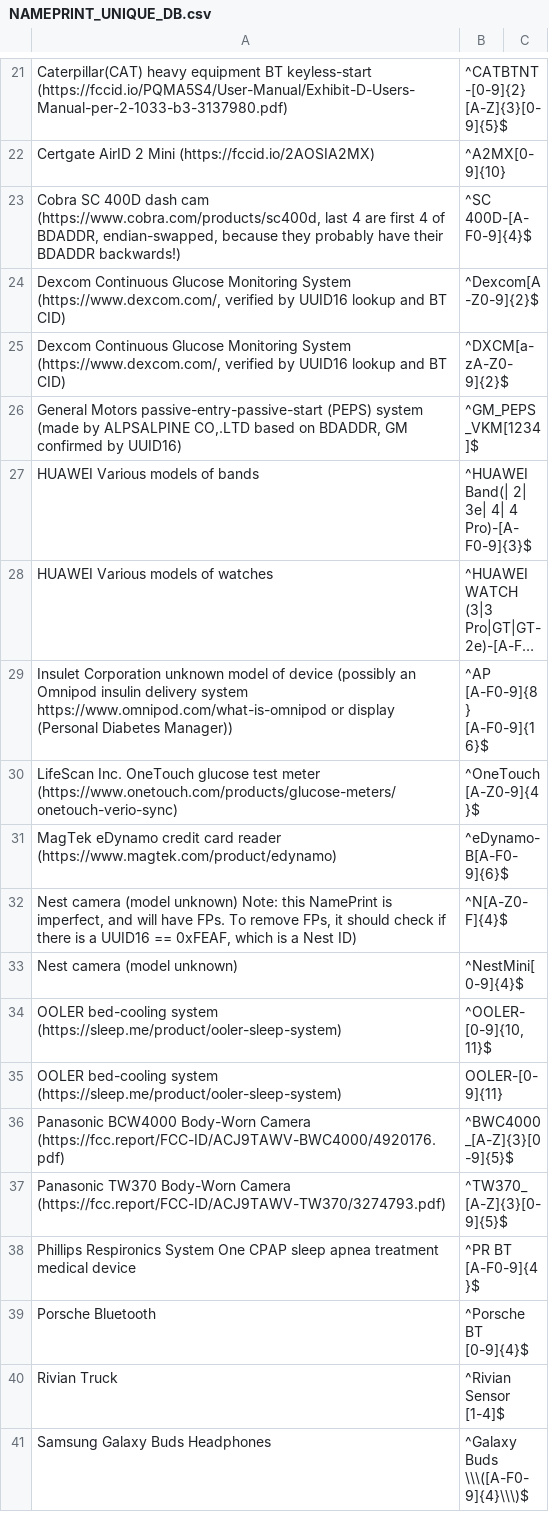
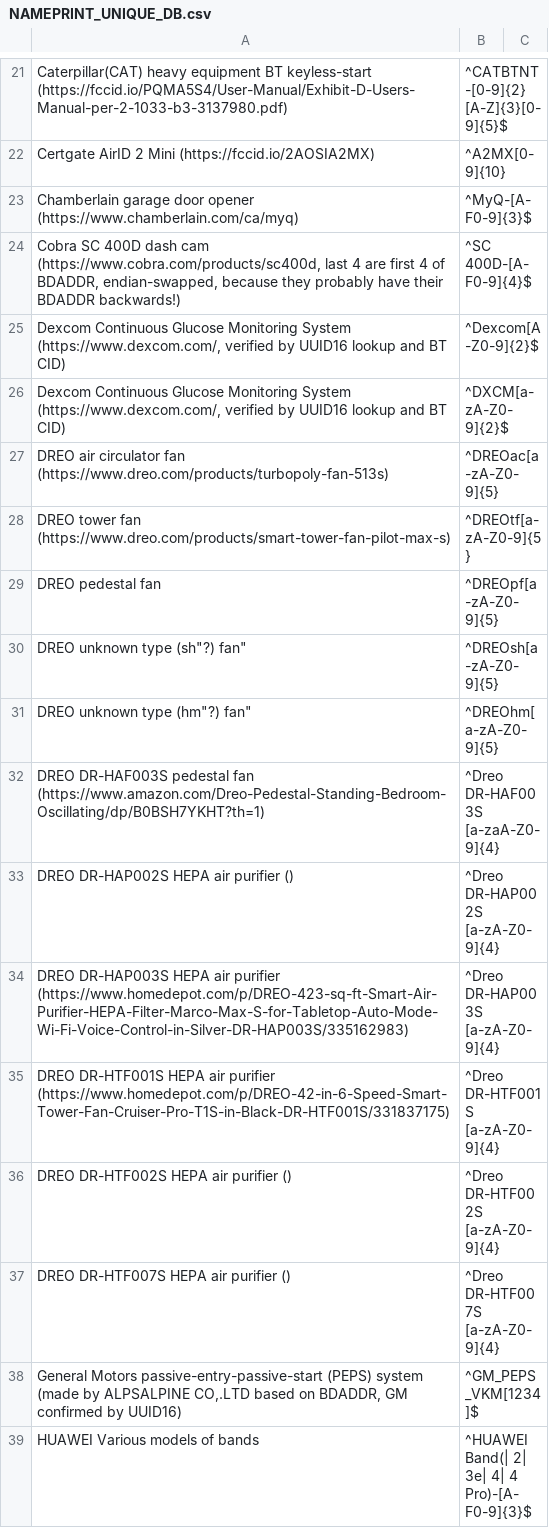
Before and after one commit to darkmentorllc/Blue2thprinting, a CSV file: Analysis/NAMEPRINT_UNIQUE_DB.csv, drawn as a sheet; only a part is shown, gaps mark what is left out; the shorter side is filled out with more unchanged rows; long unchanged cells end in …; the diff names each change by its address in the sheet, - before the commit and + after, or states it on an @@ line.

Commit message:
Nameprints for class

```diff
--- a/Analysis/NAMEPRINT_UNIQUE_DB.csv
+++ b/Analysis/NAMEPRINT_UNIQUE_DB.csv
+row 23: Chamberlain garage door opener (https://www.chamberlain.com/ca/myq) | ^MyQ-[A-F0-9]{3}$
+row 27: DREO air circulator fan (https://www.dreo.com/products/turbopoly-fan-513s) | ^DREOac[a-zA-Z0-9]{5}
+row 28: DREO tower fan (https://www.dreo.com/products/smart-tower-fan-pilot-max-s) | ^DREOtf[a-zA-Z0-9]{5}
+row 29: DREO pedestal fan | ^DREOpf[a-zA-Z0-9]{5}
+row 30: DREO unknown type (sh"?) fan" | ^DREOsh[a-zA-Z0-9]{5}
+row 31: DREO unknown type (hm"?) fan" | ^DREOhm[a-zA-Z0-9]{5}
+row 32: DREO DR-HAF003S pedestal fan (https://www.amazon.com/Dreo-Pedestal-Standing-Bedroom-Oscillating/dp/B0BSH7YKHT?th=1) | ^Dreo DR-HAF003S [a-zaA-Z0-9]{4}
+row 33: DREO DR-HAP002S HEPA air purifier () | ^Dreo DR-HAP002S [a-zA-Z0-9]{4}
+row 34: DREO DR-HAP003S HEPA air purifier (https://www.homedepot.com/p/DREO-423-sq-ft-Smart-Air-Purifier-HEPA-Filter-Marco-Max-S-for-Tabletop-Auto-Mode-Wi-Fi-Voice-Control-in-Silver-DR-HAP003S/335162983) | ^Dreo DR-HAP003S [a-zA-Z0-9]{4}
+row 35: DREO DR-HTF001S HEPA air purifier (https://www.homedepot.com/p/DREO-42-in-6-Speed-Smart-Tower-Fan-Cruiser-Pro-T1S-in-Black-DR-HTF001S/331837175) | ^Dreo DR-HTF001S [a-zA-Z0-9]{4}
+row 36: DREO DR-HTF002S HEPA air purifier () | ^Dreo DR-HTF002S [a-zA-Z0-9]{4}
+row 37: DREO DR-HTF007S HEPA air purifier () | ^Dreo DR-HTF007S [a-zA-Z0-9]{4}
```
